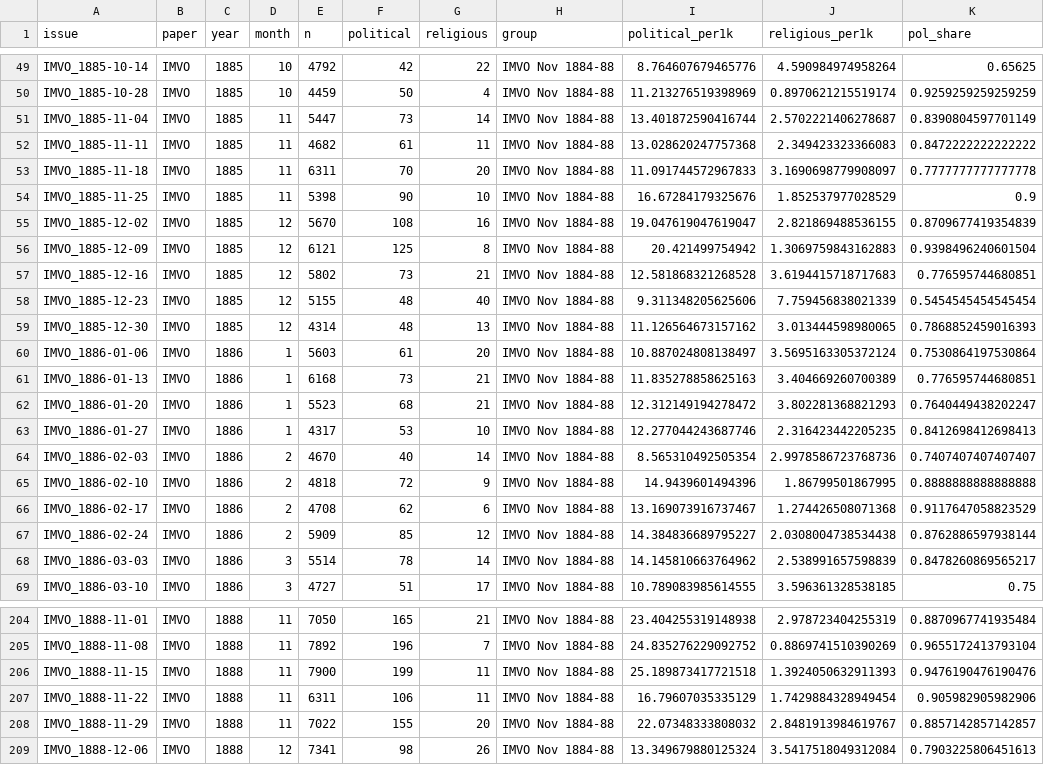
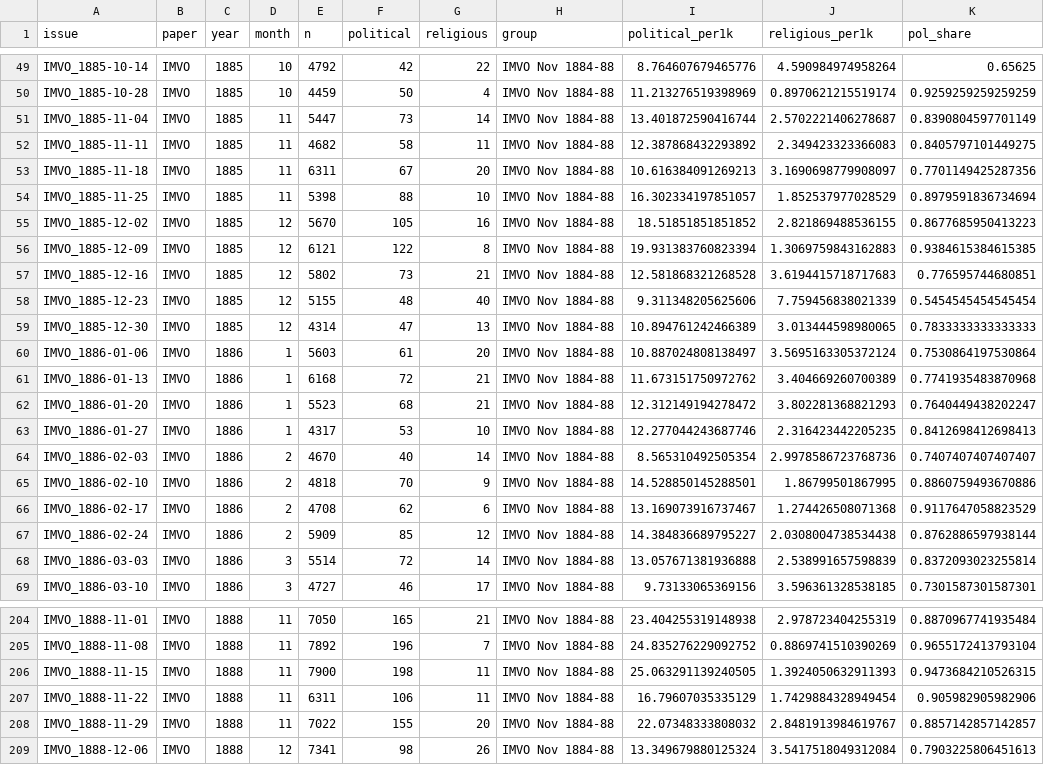
Before and after one commit to SiboneloMlambo/NLP_COMS7066A, a CSV file: Project2_isiXhosa/outputs/lexicon_by_issue.csv, drawn as a sheet; only a part is shown, gaps mark what is left out; the diff covers the shown part only.

```diff
--- a/Project2_isiXhosa/outputs/lexicon_by_issue.csv
+++ b/Project2_isiXhosa/outputs/lexicon_by_issue.csv
@@ -51,12 +51,12 @@ IMVO_1885-10-28,IMVO,1885,10,4459,50,4,IMVO Nov 1884-88,11.213276519398969,0.897
 IMVO_1885-11-04,IMVO,1885,11,5447,73,14,IMVO Nov 1884-88,13.401872590416744,2.5702221406278687,0.8390804597701149
-IMVO_1885-11-11,IMVO,1885,11,4682,61,11,IMVO Nov 1884-88,13.028620247757368,2.349423323366083,0.8472222222222222
-IMVO_1885-11-18,IMVO,1885,11,6311,70,20,IMVO Nov 1884-88,11.091744572967833,3.1690698779908097,0.7777777777777778
-IMVO_1885-11-25,IMVO,1885,11,5398,90,10,IMVO Nov 1884-88,16.67284179325676,1.852537977028529,0.9
-IMVO_1885-12-02,IMVO,1885,12,5670,108,16,IMVO Nov 1884-88,19.047619047619047,2.821869488536155,0.8709677419354839
-IMVO_1885-12-09,IMVO,1885,12,6121,125,8,IMVO Nov 1884-88,20.421499754942,1.3069759843162883,0.9398496240601504
+IMVO_1885-11-11,IMVO,1885,11,4682,58,11,IMVO Nov 1884-88,12.387868432293892,2.349423323366083,0.8405797101449275
+IMVO_1885-11-18,IMVO,1885,11,6311,67,20,IMVO Nov 1884-88,10.616384091269213,3.1690698779908097,0.7701149425287356
+IMVO_1885-11-25,IMVO,1885,11,5398,88,10,IMVO Nov 1884-88,16.302334197851057,1.852537977028529,0.8979591836734694
+IMVO_1885-12-02,IMVO,1885,12,5670,105,16,IMVO Nov 1884-88,18.51851851851852,2.821869488536155,0.8677685950413223
+IMVO_1885-12-09,IMVO,1885,12,6121,122,8,IMVO Nov 1884-88,19.931383760823394,1.3069759843162883,0.9384615384615385
 IMVO_1885-12-16,IMVO,1885,12,5802,73,21,IMVO Nov 1884-88,12.581868321268528,3.6194415718717683,0.776595744680851
 IMVO_1885-12-23,IMVO,1885,12,5155,48,40,IMVO Nov 1884-88,9.311348205625606,7.759456838021339,0.5454545454545454
-IMVO_1885-12-30,IMVO,1885,12,4314,48,13,IMVO Nov 1884-88,11.126564673157162,3.013444598980065,0.7868852459016393
+IMVO_1885-12-30,IMVO,1885,12,4314,47,13,IMVO Nov 1884-88,10.894761242466389,3.013444598980065,0.7833333333333333
 IMVO_1886-01-06,IMVO,1886,1,5603,61,20,IMVO Nov 1884-88,10.887024808138497,3.5695163305372124,0.7530864197530864
-IMVO_1886-01-13,IMVO,1886,1,6168,73,21,IMVO Nov 1884-88,11.835278858625163,3.404669260700389,0.776595744680851
+IMVO_1886-01-13,IMVO,1886,1,6168,72,21,IMVO Nov 1884-88,11.673151750972762,3.404669260700389,0.7741935483870968
 IMVO_1886-01-20,IMVO,1886,1,5523,68,21,IMVO Nov 1884-88,12.312149194278472,3.802281368821293,0.7640449438202247
@@ -64,6 +64,6 @@ IMVO_1886-01-27,IMVO,1886,1,4317,53,10,IMVO Nov 1884-88,12.277044243687746,2.316
 IMVO_1886-02-03,IMVO,1886,2,4670,40,14,IMVO Nov 1884-88,8.565310492505354,2.9978586723768736,0.7407407407407407
-IMVO_1886-02-10,IMVO,1886,2,4818,72,9,IMVO Nov 1884-88,14.9439601494396,1.86799501867995,0.8888888888888888
+IMVO_1886-02-10,IMVO,1886,2,4818,70,9,IMVO Nov 1884-88,14.528850145288501,1.86799501867995,0.8860759493670886
 IMVO_1886-02-17,IMVO,1886,2,4708,62,6,IMVO Nov 1884-88,13.169073916737467,1.274426508071368,0.9117647058823529
 IMVO_1886-02-24,IMVO,1886,2,5909,85,12,IMVO Nov 1884-88,14.384836689795227,2.0308004738534438,0.8762886597938144
-IMVO_1886-03-03,IMVO,1886,3,5514,78,14,IMVO Nov 1884-88,14.145810663764962,2.538991657598839,0.8478260869565217
-IMVO_1886-03-10,IMVO,1886,3,4727,51,17,IMVO Nov 1884-88,10.789083985614555,3.596361328538185,0.75
+IMVO_1886-03-03,IMVO,1886,3,5514,72,14,IMVO Nov 1884-88,13.057671381936888,2.538991657598839,0.8372093023255814
+IMVO_1886-03-10,IMVO,1886,3,4727,46,17,IMVO Nov 1884-88,9.73133065369156,3.596361328538185,0.7301587301587301
@@ -205,3 +205,3 @@ IMVO_1888-11-01,IMVO,1888,11,7050,165,21,IMVO Nov 1884-88,23.404255319148938,2.9
 IMVO_1888-11-08,IMVO,1888,11,7892,196,7,IMVO Nov 1884-88,24.835276229092752,0.8869741510390269,0.9655172413793104
-IMVO_1888-11-15,IMVO,1888,11,7900,199,11,IMVO Nov 1884-88,25.189873417721518,1.3924050632911393,0.9476190476190476
+IMVO_1888-11-15,IMVO,1888,11,7900,198,11,IMVO Nov 1884-88,25.063291139240505,1.3924050632911393,0.9473684210526315
 IMVO_1888-11-22,IMVO,1888,11,6311,106,11,IMVO Nov 1884-88,16.79607035335129,1.7429884328949454,0.905982905982906
```
Also changed, not shown: 126 edited cells elsewhere in this file, Project2_isiXhosa/outputs/matched_eval.csv, Project2_isiXhosa/outputs/noise_injection.csv, 44 other files.
